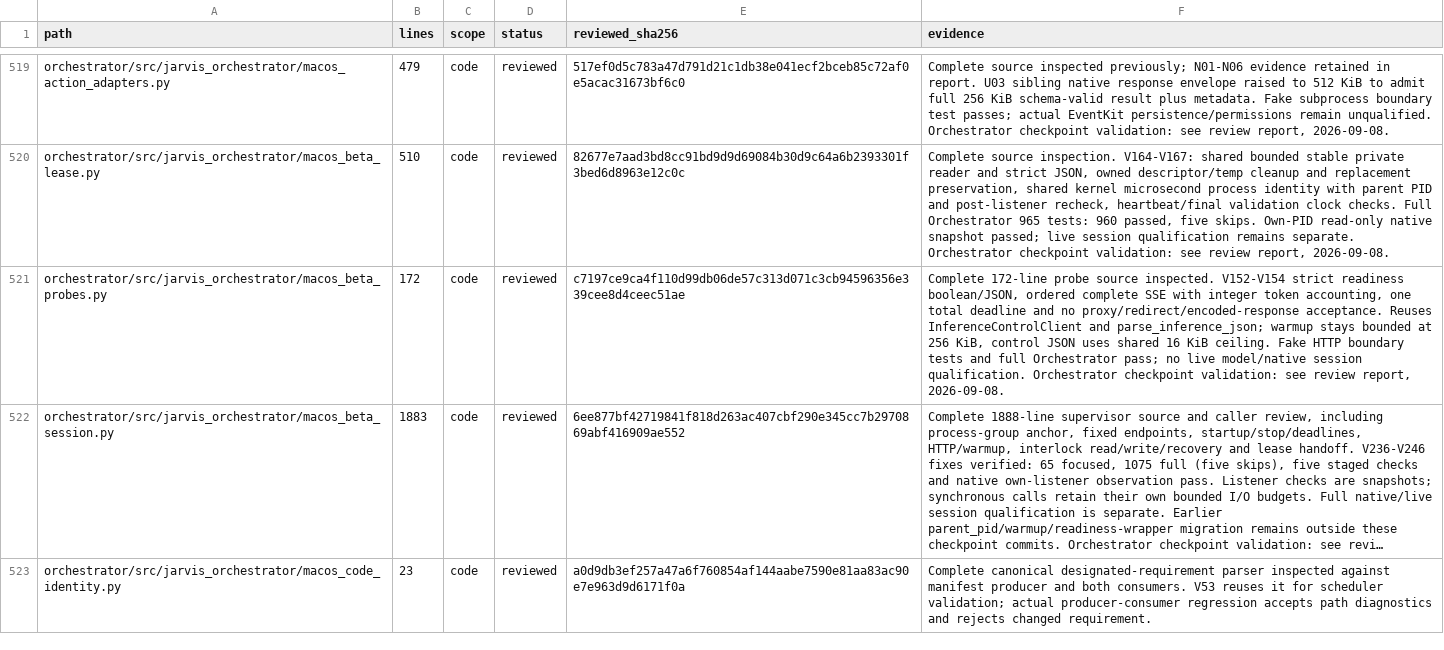
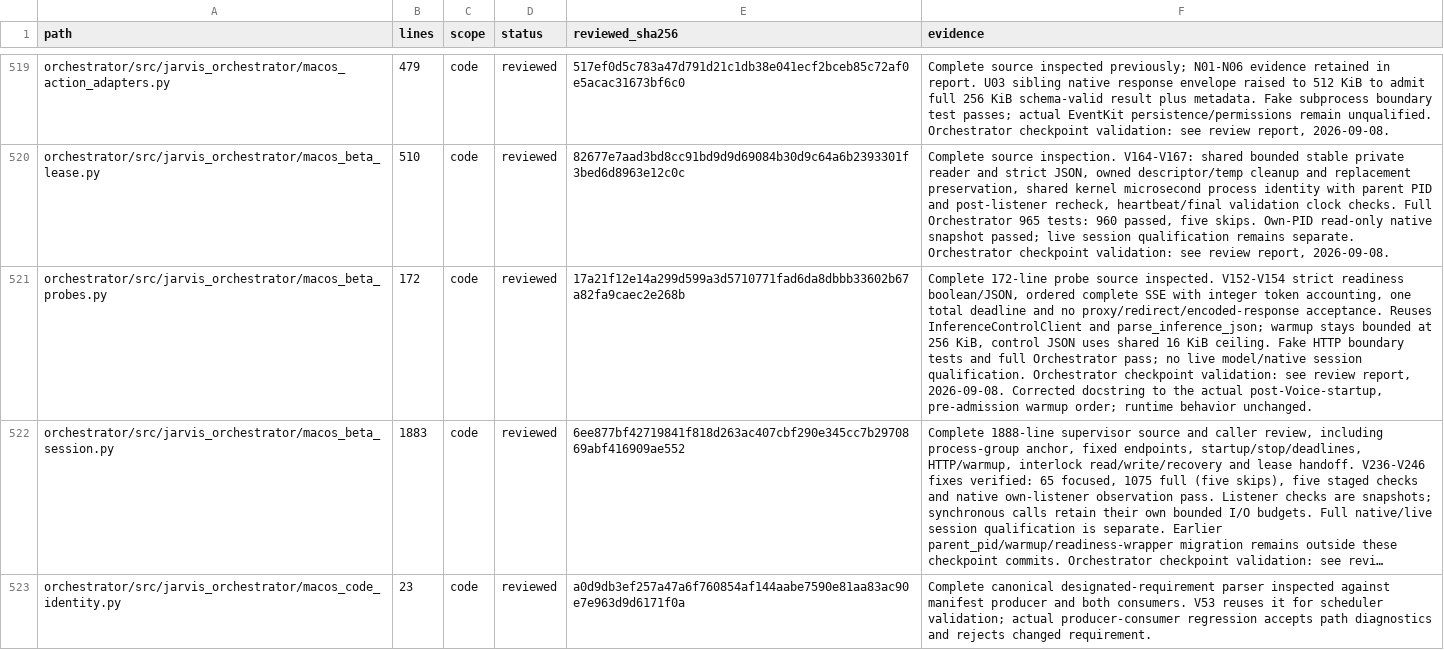
Before and after one commit to anaschatz/Cyrus, a CSV file: docs/codebase-review-coverage.csv, drawn as a sheet; only a part is shown, gaps mark what is left out; long unchanged cells end in …; the diff covers the shown part only; the diff names each change by its address in the sheet, - before the commit and + after, or states it on an @@ line.

```diff
--- a/docs/codebase-review-coverage.csv
+++ b/docs/codebase-review-coverage.csv
-E521 (reviewed_sha256): c7197ce9ca4f110d99db06de57c313d071c3cb94596356e339cee8d4ceec51ae
+E521 (reviewed_sha256): 17a21f12e14a299d599a3d5710771fad6da8dbbb33602b67a82fa9caec2e268b
-F521 (evidence): …report, 2026-09-08.
+F521 (evidence): …report, 2026-09-08. Corrected docstring to the actual post-Voice-startup, pre-admission warmup order; runtime behavior unchanged.
```
Also changed, not shown: 1 added row and 29 edited cells elsewhere in this file, 6 other files.
